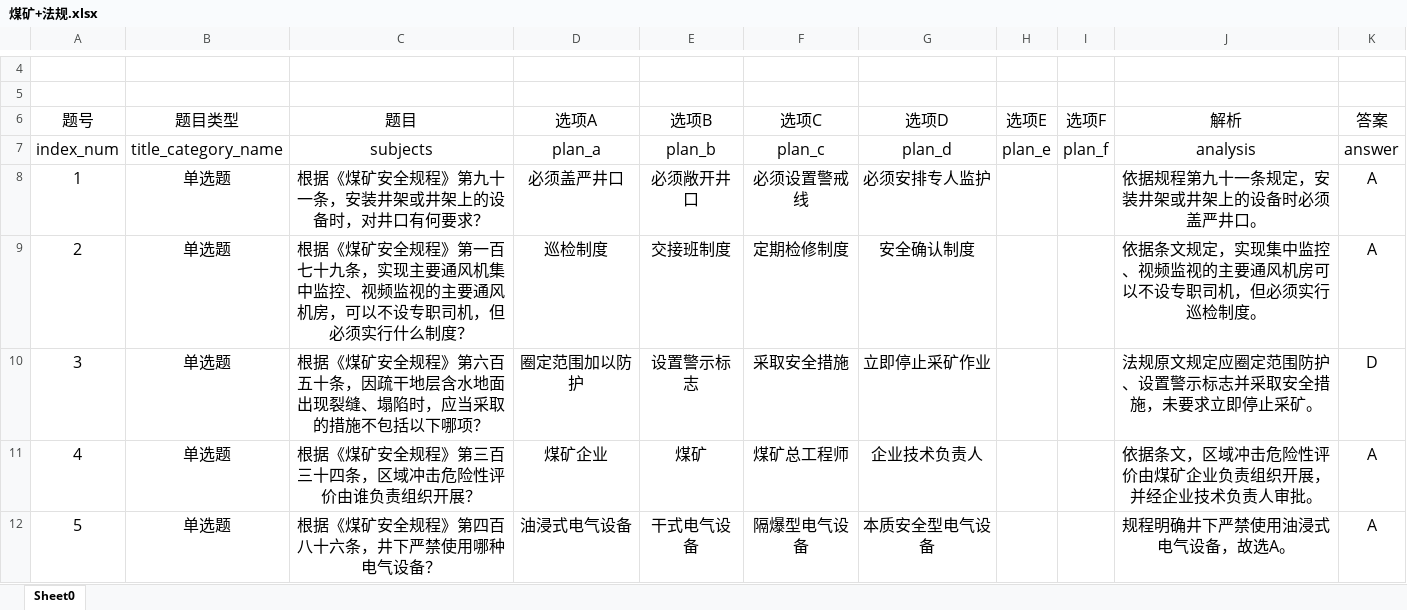
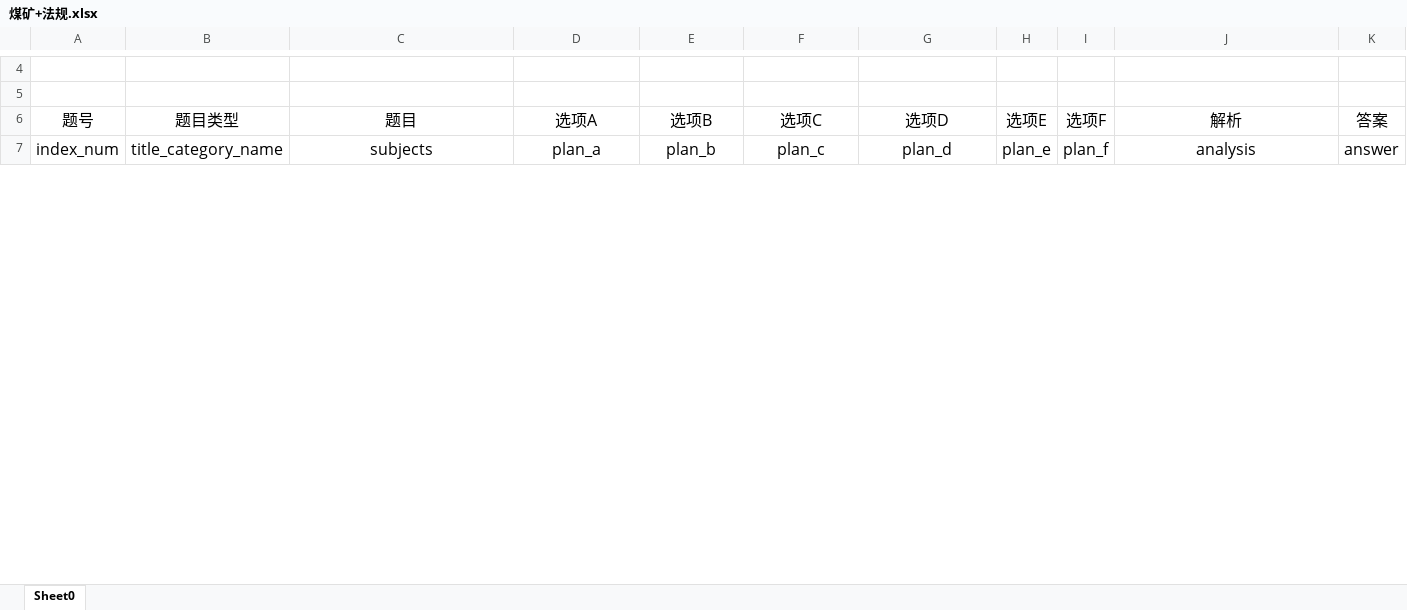
Before and after one commit to rxj515/personal-blog, an Excel workbook: topic/excel/煤矿+法规.xlsx, sheet Sheet0, drawn as a sheet; only a part is shown, gaps mark what is left out; values as stored, in another font and other column widths than the file's, no borders; removed rows and columns are numbered as before the commit, all else as after; the diff covers the shown part only; the diff names each change by its address in the sheet, - before the commit and + after, or states it on an @@ line.

```diff
--- a/topic/excel/煤矿+法规.xlsx (sheet Sheet0)
+++ b/topic/excel/煤矿+法规.xlsx (sheet Sheet0)
-row 8: 1 | 单选题 | 根据《煤矿安全规程》第九十一条，安装井架或井架上的设备时，对井口有何要求？ | 必须盖严井口 | 必须敞开井口 | 必须设置警戒线 | 必须安排专人监护 |  |  | 依据规程第九十一条规定，安装井架或井架上的设备时必须盖严井口。 | A
-row 9: 2 | 单选题 | 根据《煤矿安全规程》第一百七十九条，实现主要通风机集中监控、视频监视的主要通风机房，可以不设专职司机，但必须实行什么制度？ | 巡检制度 | 交接班制度 | 定期检修制度 | 安全确认制度 |  |  | 依据条文规定，实现集中监控、视频监视的主要通风机房可以不设专职司机，但必须实行巡检制度。 | A
-row 10: 3 | 单选题 | 根据《煤矿安全规程》第六百五十条，因疏干地层含水地面出现裂缝、塌陷时，应当采取的措施不包括以下哪项？ | 圈定范围加以防护 | 设置警示标志 | 采取安全措施 | 立即停止采矿作业 |  |  | 法规原文规定应圈定范围防护、设置警示标志并采取安全措施，未要求立即停止采矿。 | D
-row 11: 4 | 单选题 | 根据《煤矿安全规程》第三百三十四条，区域冲击危险性评价由谁负责组织开展？ | 煤矿企业 | 煤矿 | 煤矿总工程师 | 企业技术负责人 |  |  | 依据条文，区域冲击危险性评价由煤矿企业负责组织开展，并经企业技术负责人审批。 | A
-row 12: 5 | 单选题 | 根据《煤矿安全规程》第四百八十六条，井下严禁使用哪种电气设备？ | 油浸式电气设备 | 干式电气设备 | 隔爆型电气设备 | 本质安全型电气设备 |  |  | 规程明确井下严禁使用油浸式电气设备，故选A。 | A
```
Also changed, not shown: 2 added rows, 37 removed rows, 12 edited cells and row numbers in column A elsewhere in this sheet, 6 other files.
